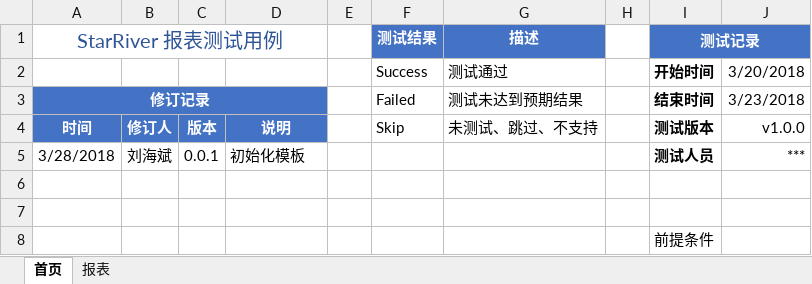
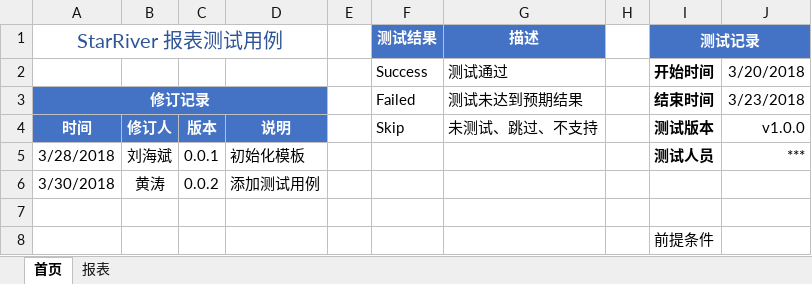
Before and after one commit to wujianjun789/practiselib, an Excel workbook: testcases/template/报表.xlsx, sheet 首页, drawn as a sheet; values as stored, in another font and other column widths than the file's, no borders; the diff names each change by its address in the sheet, - before the commit and + after, or states it on an @@ line.

```diff
--- a/testcases/template/报表.xlsx (sheet 首页)
+++ b/testcases/template/报表.xlsx (sheet 首页)
-row 6: (empty)
+row 6: 3/30/2018 | 黄涛 | 0.0.2 | 添加测试用例
```
Also changed, not shown: sheet 报表, charts or pictures, 1 other file.
